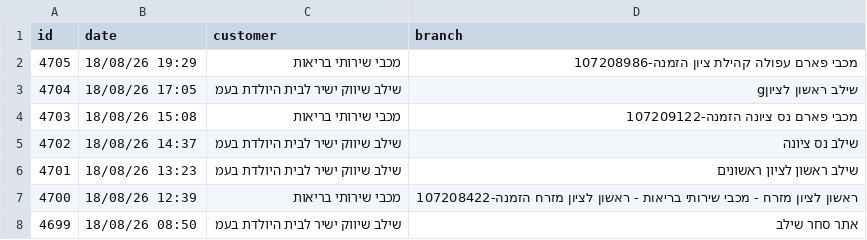
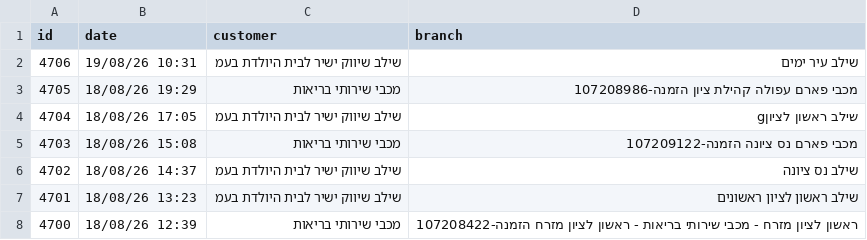
Before and after one commit to yonatan-avshalomov/-whatsapp-bot, a CSV file: senzey_data.csv, drawn as a sheet; only a part is shown; the shorter side is filled out with more unchanged rows.

```diff
--- a/senzey_data.csv
+++ b/senzey_data.csv
@@ -1,2 +1,3 @@
 id,date,customer,branch
+4706,19/08/26 10:31,שילב שיווק ישיר לבית היולדת בעמ,שילב עיר ימים
 4705,18/08/26 19:29,מכבי שירותי בריאות,מכבי פארם עפולה קהילת ציון הזמנה-107208986
```
